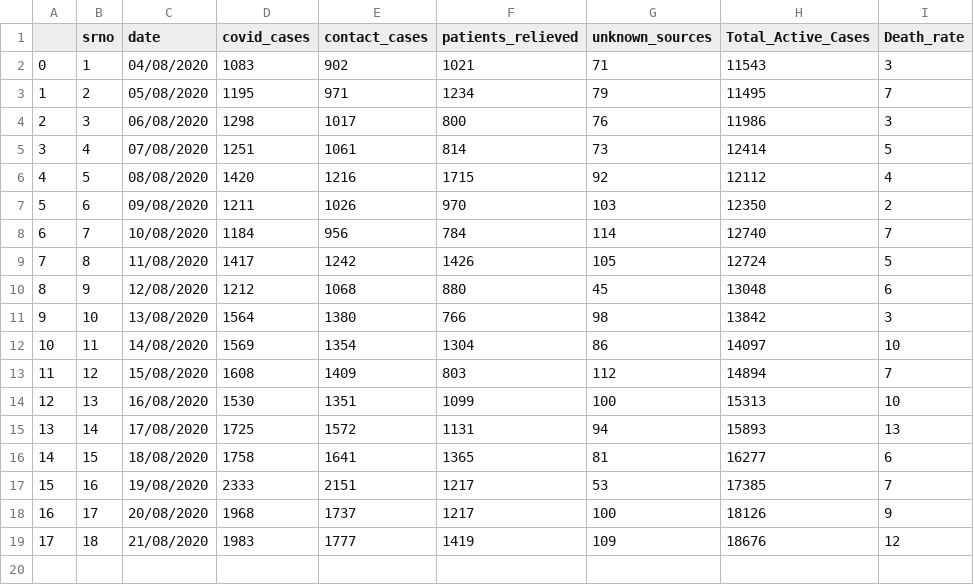
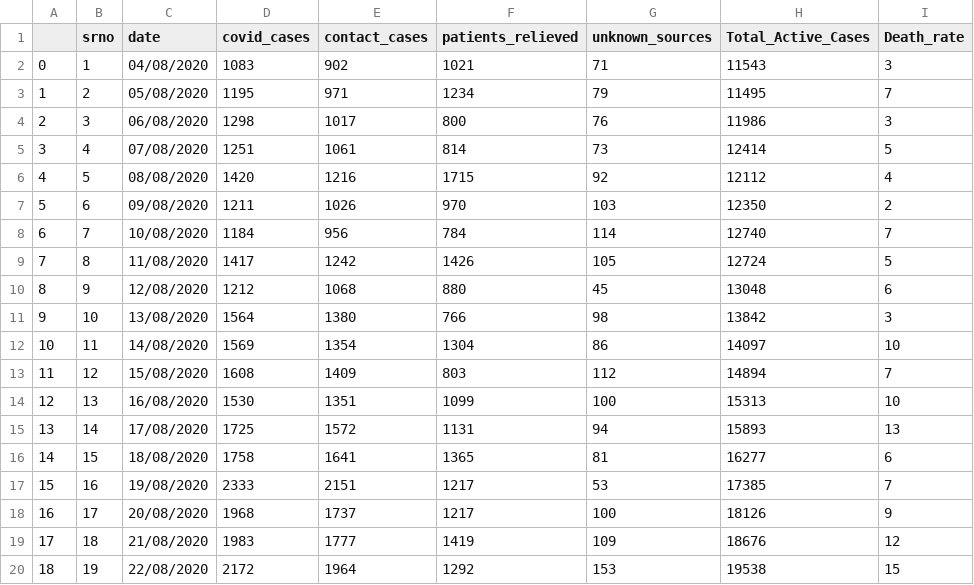
Before and after one commit to shaheennamboori/CovidData_From_Aug04, a CSV file: Analysis_Statewise/data/covid_numbers.csv, drawn as a sheet; the diff names each change by its address in the sheet, - before the commit and + after, or states it on an @@ line.

Commit message:
analysis 22/08/2020

```diff
--- a/Analysis_Statewise/data/covid_numbers.csv
+++ b/Analysis_Statewise/data/covid_numbers.csv
+row 20: 18 | 19 | 22/08/2020 | 2172 | 1964 | 1292 | 153 | 19538 | 15
```
Also changed, not shown: 7 other files.
